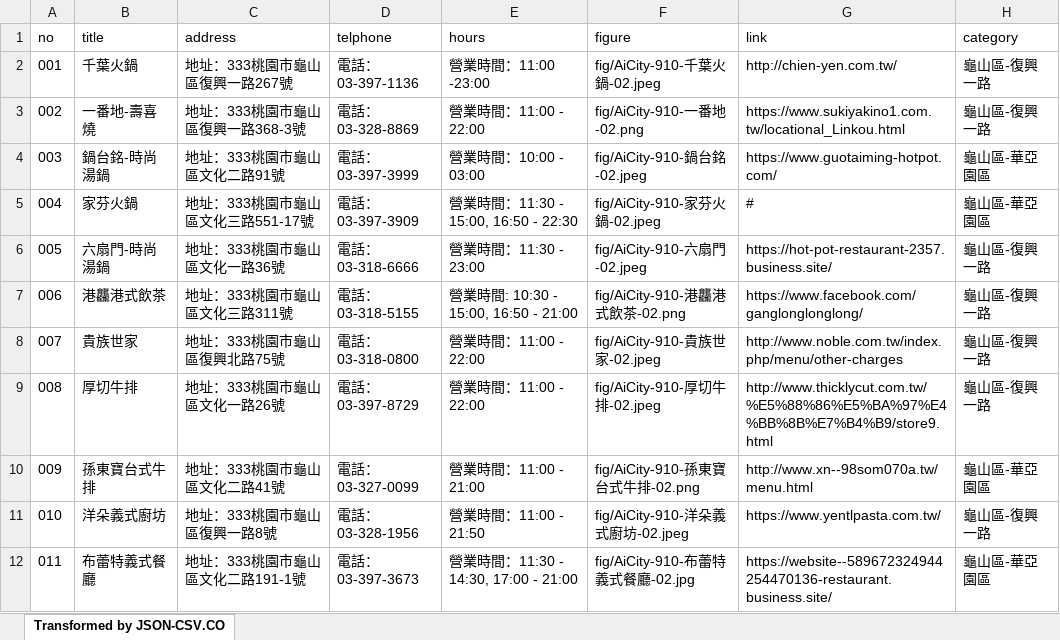
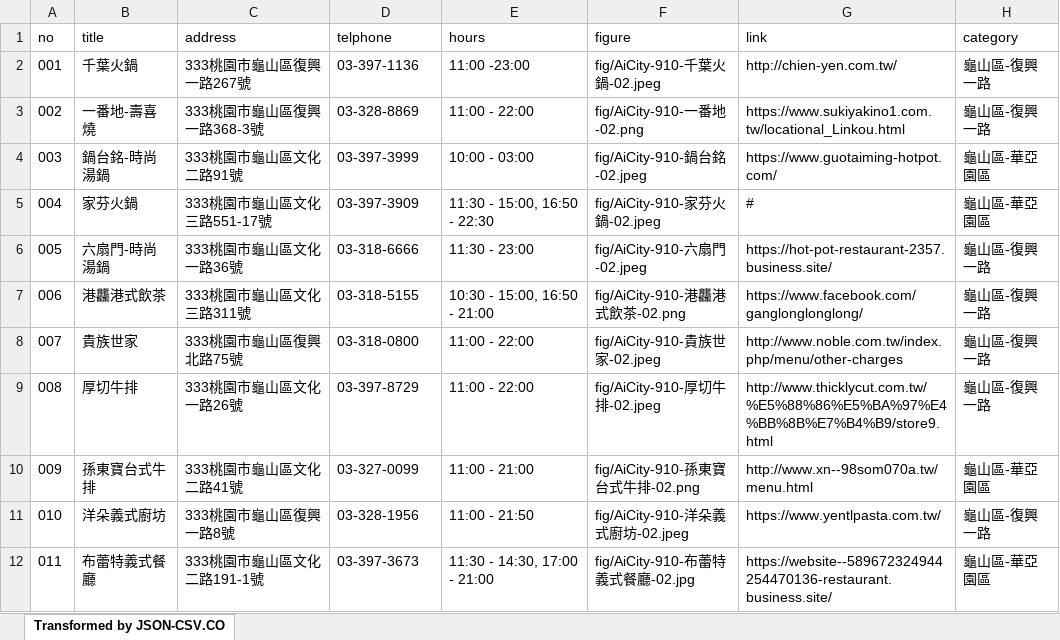
Before and after one commit to TCWang/AiCity2019, an Excel workbook: db/AiCity-72-Restaurant.xlsx, sheet Transformed by JSON-CSV.CO, drawn as a sheet; only a part is shown; values as stored, in another font and other column widths than the file's, no borders; the diff covers the shown part only; the diff names each change by its address in the sheet, - before the commit and + after, or states it on an @@ line.

```diff
--- a/db/AiCity-72-Restaurant.xlsx (sheet Transformed by JSON-CSV.CO)
+++ b/db/AiCity-72-Restaurant.xlsx (sheet Transformed by JSON-CSV.CO)
-C2 (address): 地址：333桃園市龜山區復興一路267號
+C2 (address): 333桃園市龜山區復興一路267號
-D2 (telphone): 電話：03-397-1136
+D2 (telphone): 03-397-1136
-E2 (hours): 營業時間：11:00 -23:00
+E2 (hours): 11:00 -23:00
-C3 (address): 地址：333桃園市龜山區復興一路368-3號
+C3 (address): 333桃園市龜山區復興一路368-3號
-D3 (telphone): 電話：03-328-8869
+D3 (telphone): 03-328-8869
-E3 (hours): 營業時間：11:00 - 22:00
+E3 (hours): 11:00 - 22:00
-C4 (address): 地址：333桃園市龜山區文化二路91號
+C4 (address): 333桃園市龜山區文化二路91號
-D4 (telphone): 電話：03-397-3999
+D4 (telphone): 03-397-3999
-E4 (hours): 營業時間：10:00 - 03:00
+E4 (hours): 10:00 - 03:00
-C5 (address): 地址：333桃園市龜山區文化三路551-17號
+C5 (address): 333桃園市龜山區文化三路551-17號
-D5 (telphone): 電話：03-397-3909
+D5 (telphone): 03-397-3909
-E5 (hours): 營業時間：11:30 - 15:00, 16:50 - 22:30
+E5 (hours): 11:30 - 15:00, 16:50 - 22:30
-C6 (address): 地址：333桃園市龜山區文化一路36號
+C6 (address): 333桃園市龜山區文化一路36號
-D6 (telphone): 電話：03-318-6666
+D6 (telphone): 03-318-6666
-E6 (hours): 營業時間：11:30 - 23:00
+E6 (hours): 11:30 - 23:00
-C7 (address): 地址：333桃園市龜山區文化三路311號
+C7 (address): 333桃園市龜山區文化三路311號
-D7 (telphone): 電話：03-318-5155
+D7 (telphone): 03-318-5155
-E7 (hours): 營業時間: 10:30 - 15:00, 16:50 - 21:00
+E7 (hours): 10:30 - 15:00, 16:50 - 21:00
-C8 (address): 地址：333桃園市龜山區復興北路75號
+C8 (address): 333桃園市龜山區復興北路75號
-D8 (telphone): 電話：03-318-0800
+D8 (telphone): 03-318-0800
-E8:E9 (hours): 營業時間：11:00 - 22:00
+E8:E9 (hours): 11:00 - 22:00
-C9 (address): 地址：333桃園市龜山區文化一路26號
+C9 (address): 333桃園市龜山區文化一路26號
-D9 (telphone): 電話：03-397-8729
+D9 (telphone): 03-397-8729
-C10 (address): 地址：333桃園市龜山區文化二路41號
+C10 (address): 333桃園市龜山區文化二路41號
-D10 (telphone): 電話：03-327-0099
+D10 (telphone): 03-327-0099
-E10 (hours): 營業時間：11:00 - 21:00
+E10 (hours): 11:00 - 21:00
-C11 (address): 地址：333桃園市龜山區復興一路8號
+C11 (address): 333桃園市龜山區復興一路8號
-D11 (telphone): 電話：03-328-1956
+D11 (telphone): 03-328-1956
-E11 (hours): 營業時間：11:00 - 21:50
+E11 (hours): 11:00 - 21:50
-C12 (address): 地址：333桃園市龜山區文化二路191-1號
+C12 (address): 333桃園市龜山區文化二路191-1號
-D12 (telphone): 電話：03-397-3673
+D12 (telphone): 03-397-3673
-E12 (hours): 營業時間：11:30 - 14:30, 17:00 - 21:00
+E12 (hours): 11:30 - 14:30, 17:00 - 21:00
```
Also changed, not shown: 1 added row, 1 removed row and 63 edited cells elsewhere in this sheet, 3 other files.
